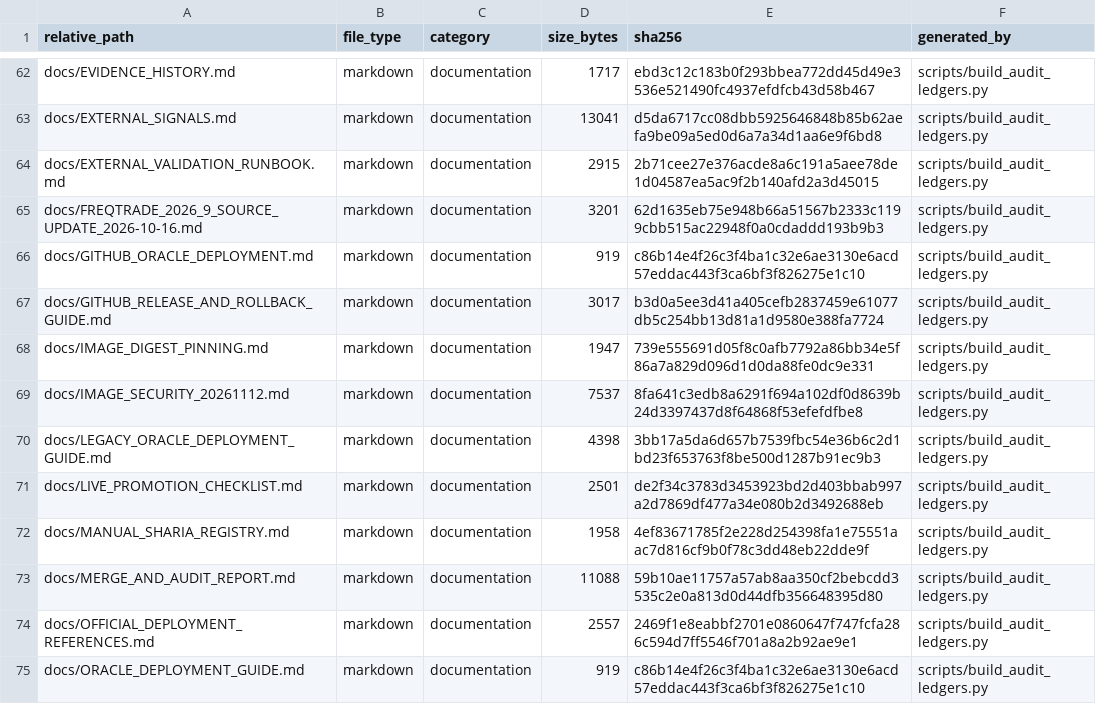
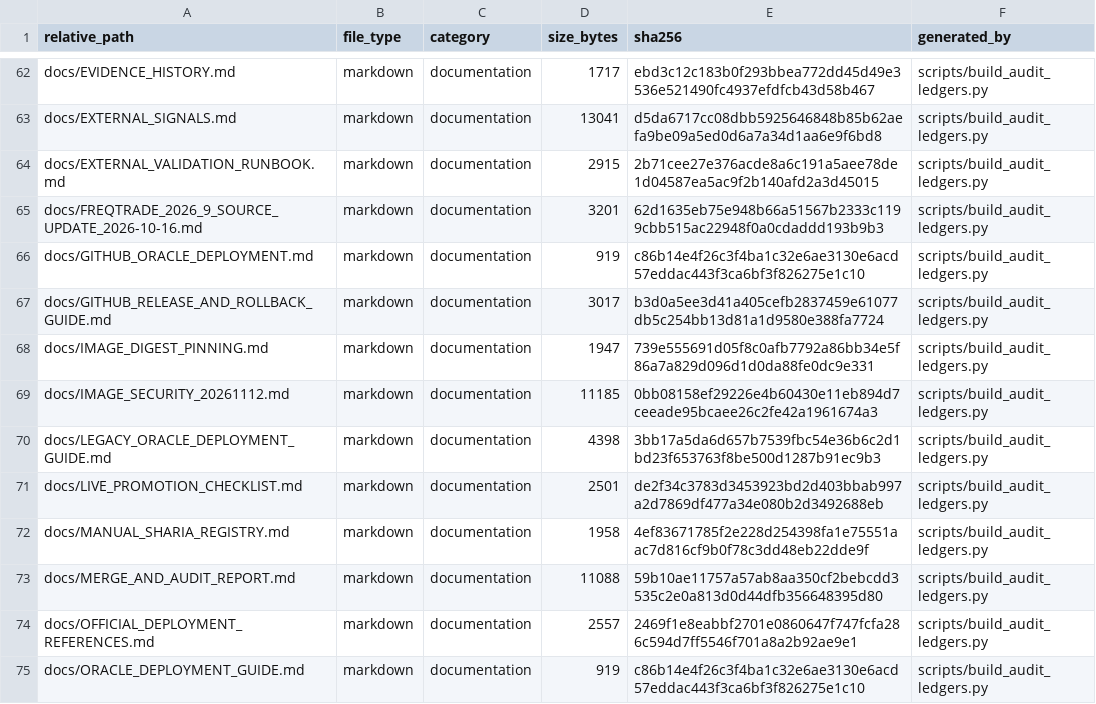
Before and after one commit to asad13-Binana/Binana-Binance-Spot-Trading-Sharia-Compliance-BOT-LIVE, a CSV file: docs/audit/FILE_REVIEW_LEDGER.csv, drawn as a sheet; only a part is shown, gaps mark what is left out.

Commit message:
Record LIVE image scan results and Oracle acceptance requirements
Document the November 18 scans of the owner and support images, including outstanding findings and the checks that require an Oracle host. Regenerate the release manifest, checksum and file review ledger for the revised report.

```diff
--- a/docs/audit/FILE_REVIEW_LEDGER.csv
+++ b/docs/audit/FILE_REVIEW_LEDGER.csv
@@ -68,3 +68,3 @@ docs/GITHUB_RELEASE_AND_ROLLBACK_GUIDE.md,markdown,documentation,3017,b3d0a5ee3d
 docs/IMAGE_DIGEST_PINNING.md,markdown,documentation,1947,739e555691d05f8c0afb7792a86bb34e5f86a7a829d096d1d0da88fe0dc9e331,scripts/build_audit_ledgers.py
-docs/IMAGE_SECURITY_20261112.md,markdown,documentation,7537,8fa641c3edb8a6291f694a102df0d8639b24d3397437d8f64868f53efefdfbe8,scripts/build_audit_ledgers.py
+docs/IMAGE_SECURITY_20261112.md,markdown,documentation,11185,0bb08158ef29226e4b60430e11eb894d7ceeade95bcaee26c2fe42a1961674a3,scripts/build_audit_ledgers.py
 docs/LEGACY_ORACLE_DEPLOYMENT_GUIDE.md,markdown,documentation,4398,3bb17a5da6d657b7539fbc54e36b6c2d1bd23f653763f8be500d1287b91ec9b3,scripts/build_audit_ledgers.py
```
Also changed, not shown: 3 other files.
